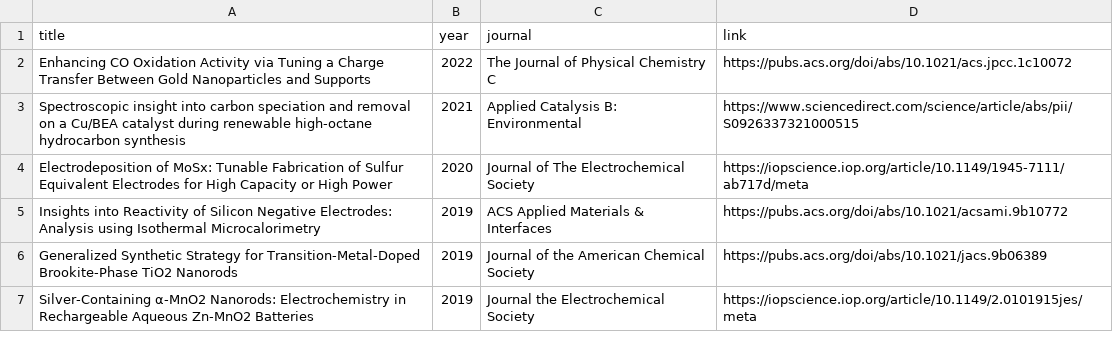
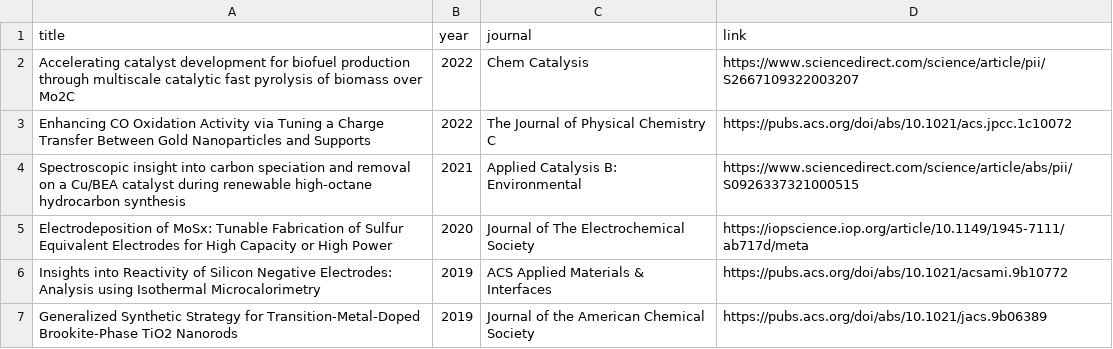
Before and after one commit to wqygh/wqygh.github.io, a CSV file: asset/data/publication_list.csv, drawn as a sheet; only a part is shown; the shorter side is filled out with more unchanged rows.

Commit message:
Update publication_list.csv

```diff
--- a/asset/data/publication_list.csv
+++ b/asset/data/publication_list.csv
@@ -1,2 +1,3 @@
 title,year,journal,link
+Accelerating catalyst development for biofuel production through multiscale catalytic fast pyrolysis of biomass over Mo2C,2022,Chem Catalysis,https://www.sciencedirect.com/science/article/pii/S2667109322003207,
 Enhancing CO Oxidation Activity via Tuning a Charge Transfer Between Gold Nanoparticles and Supports,2022,The Journal of Physical Chemistry C,https://pubs.acs.org/doi/abs/10.1021/acs.jpcc.1c10072
```
